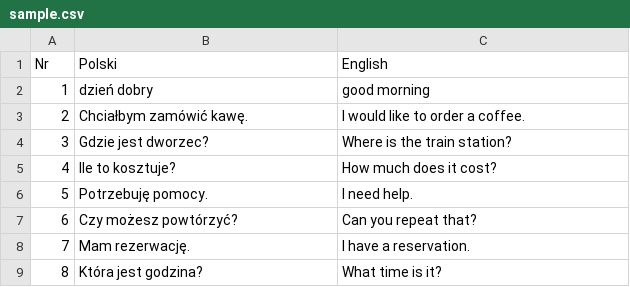
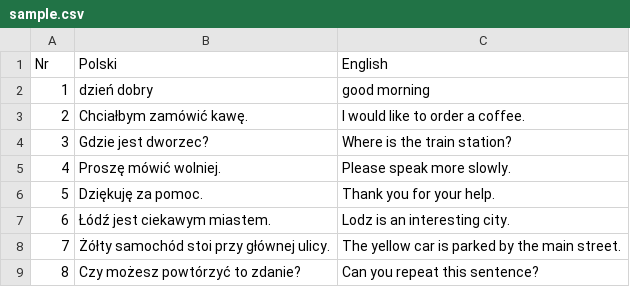
Before and after one commit to dziQ5339/english-voice-trainer-pwa, a CSV file: sample.csv, drawn as a sheet.

```diff
--- a/sample.csv
+++ b/sample.csv
@@ -4,6 +4,6 @@ Nr;Polski;English
 3;Gdzie jest dworzec?;Where is the train station?
-4;Ile to kosztuje?;How much does it cost?
-5;Potrzebuję pomocy.;I need help.
-6;Czy możesz powtórzyć?;Can you repeat that?
-7;Mam rezerwację.;I have a reservation.
-8;Która jest godzina?;What time is it?
+4;Proszę mówić wolniej.;Please speak more slowly.
+5;Dziękuję za pomoc.;Thank you for your help.
+6;Łódź jest ciekawym miastem.;Lodz is an interesting city.
+7;Żółty samochód stoi przy głównej ulicy.;The yellow car is parked by the main street.
+8;Czy możesz powtórzyć to zdanie?;Can you repeat this sentence?
```
Also changed, not shown: 5 other files.
